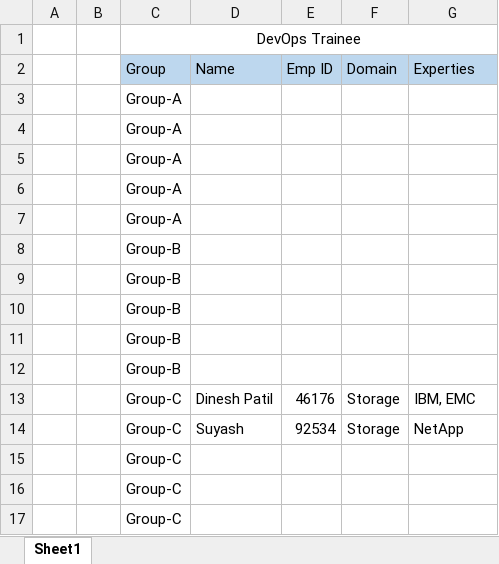
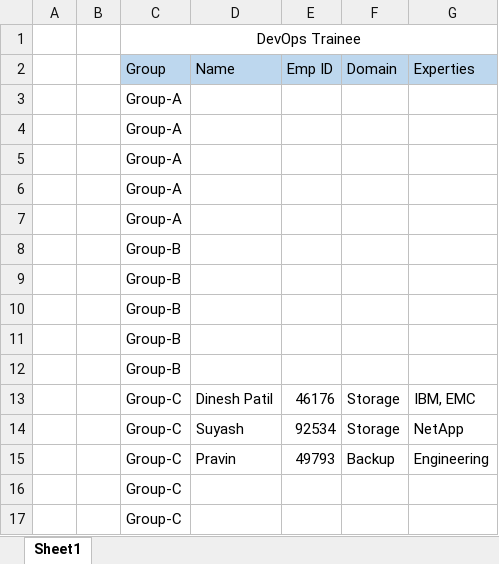
Before and after one commit to suyash-capgemini/CG_DevOps_Repository, an Excel workbook: DevOps_Trainee.xlsx, sheet Sheet1, drawn as a sheet; values as stored, in another font and other column widths than the file's, no borders; removed rows and columns are numbered as before the commit, all else as after; the diff names each change by its address in the sheet, - before the commit and + after, or states it on an @@ line.

Commit message:
By Pravin

```diff
--- a/DevOps_Trainee.xlsx (sheet Sheet1)
+++ b/DevOps_Trainee.xlsx (sheet Sheet1)
-row 15:  |  | Group-C
+row 15:  |  | Group-C | Pravin | 49793 | Backup | Engineering
```
Also changed, not shown: 1 other file.
